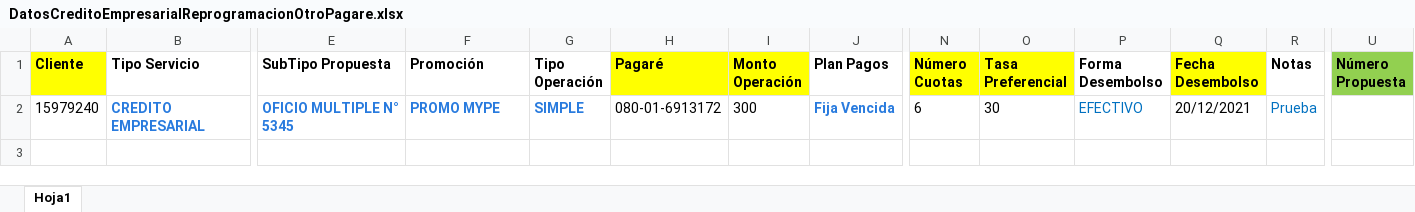
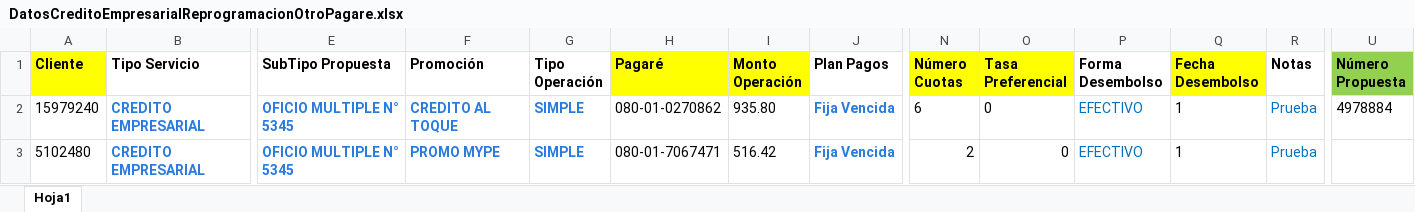
Before and after one commit to Jesus0995/CMACPiura_2022, an Excel workbook: target/DatosExcel/DatosCreditoEmpresarialReprogramacionOtroPagare.xlsx, sheet Hoja1, drawn as a sheet; only a part is shown, gaps mark what is left out; values as stored, in another font and other column widths than the file's, no borders; rows hold the shown columns only; the diff names each change by its address in the sheet, - before the commit and + after, or states it on an @@ line.

```diff
--- a/target/DatosExcel/DatosCreditoEmpresarialReprogramacionOtroPagare.xlsx (sheet Hoja1)
+++ b/target/DatosExcel/DatosCreditoEmpresarialReprogramacionOtroPagare.xlsx (sheet Hoja1)
-F2 (Promoción): PROMO MYPE
+F2 (Promoción): CREDITO AL TOQUE
-H2 (Pagaré): 080-01-6913172
+H2 (Pagaré): 080-01-0270862
-I2 (Monto Operación): 300
+I2 (Monto Operación): 935.80
-O2 (Tasa Preferencial): 30
+O2 (Tasa Preferencial): 0
-Q2 (Fecha Desembolso): 20/12/2021
+Q2 (Fecha Desembolso): 1
-U2 (Número Propuesta): (empty)
+U2 (Número Propuesta): 4978884
+row 3: 5102480 | CREDITO EMPRESARIAL | OFICIO MULTIPLE N° 5345 | PROMO MYPE | SIMPLE | 080-01-7067471 | 516.42 | Fija Vencida | 2 | 0 | EFECTIVO | 1 | Prueba
```
Also changed, not shown: target/DatosExcel/DatosCreditoEmpresarialReprogramacionMismoPagare.xlsx, target/DatosExcel/DatosRegistrarInformeVisitaVerificacion.xlsx, 36 other files.
